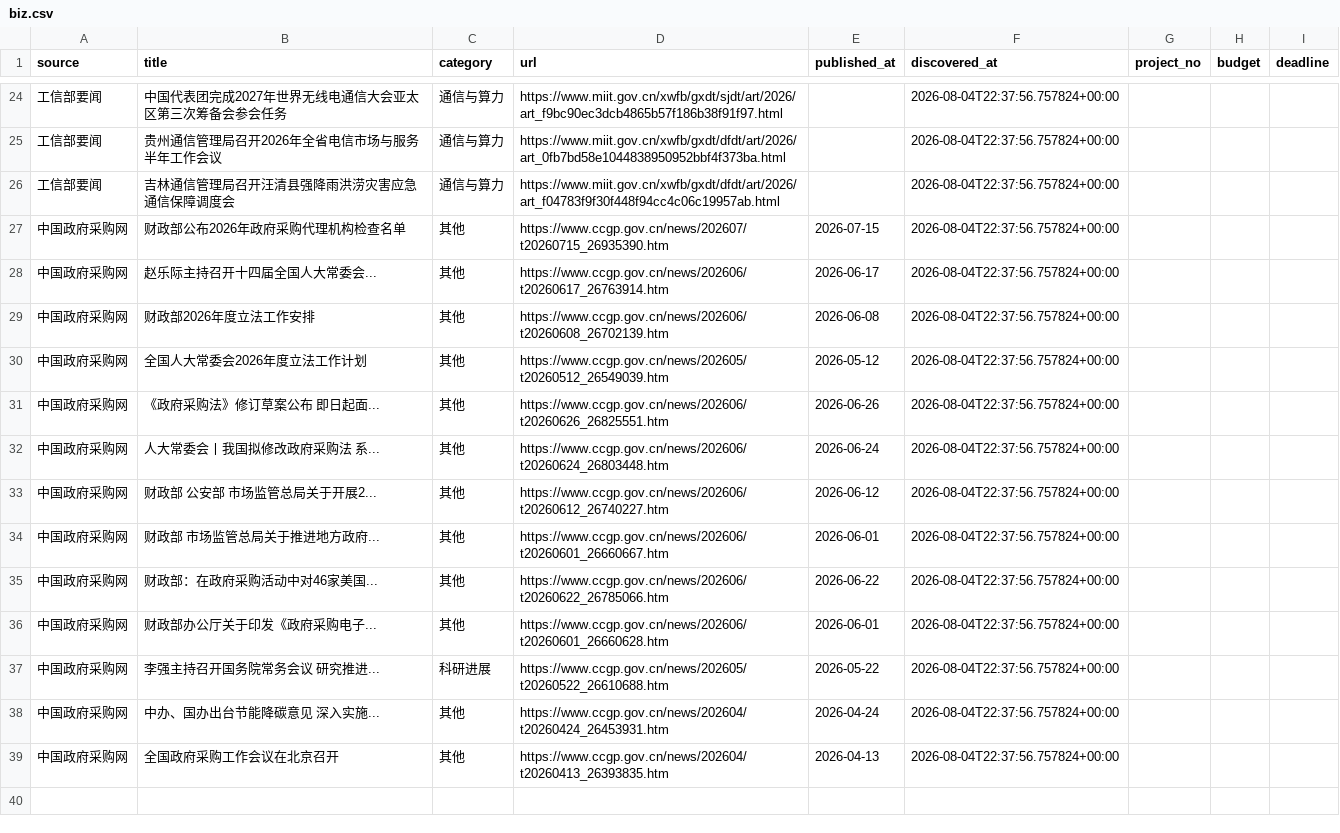
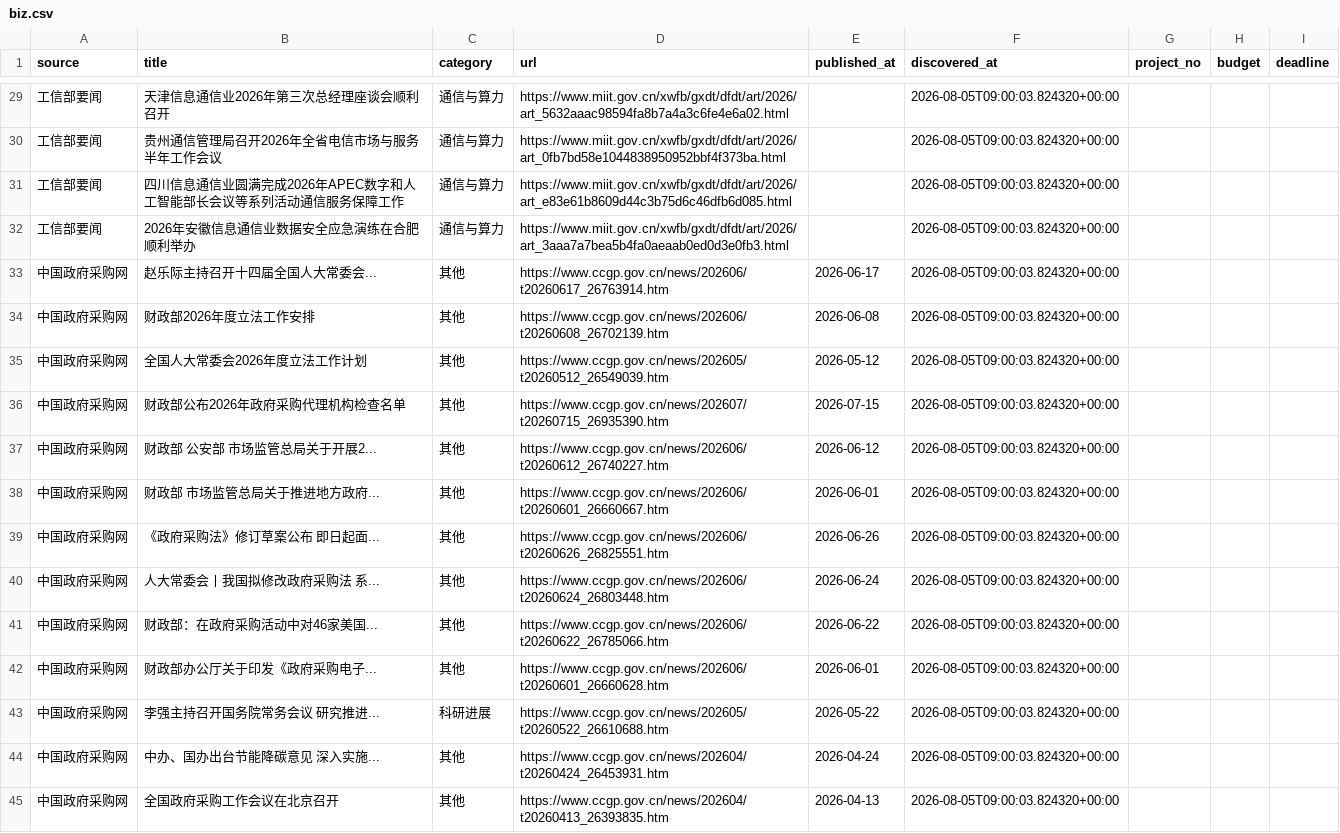
Before and after one commit to sun-zihang/opto-hot, a CSV file: data/biz.csv, drawn as a sheet; only a part is shown, gaps mark what is left out; the diff covers the shown part only.

```diff
--- a/data/biz.csv
+++ b/data/biz.csv
@@ -24,16 +29,17 @@
-工信部要闻,中国代表团完成2027年世界无线电通信大会亚太区第三次筹备会参会任务,通信与算力,https://www.miit.gov.cn/xwfb/gxdt/sjdt/art/2026/art_f9bc90ec3dcb4865b57f186b38f91f97.html,,2026-08-04T22:37:56.757824+00:00,,,
-工信部要闻,贵州通信管理局召开2026年全省电信市场与服务半年工作会议,通信与算力,https://www.miit.gov.cn/xwfb/gxdt/dfdt/art/2026/art_0fb7bd58e1044838950952bbf4f373ba.html,,2026-08-04T22:37:56.757824+00:00,,,
-工信部要闻,吉林通信管理局召开汪清县强降雨洪涝灾害应急通信保障调度会,通信与算力,https://www.miit.gov.cn/xwfb/gxdt/dfdt/art/2026/art_f04783f9f30f448f94cc4c06c19957ab.html,,2026-08-04T22:37:56.757824+00:00,,,
-中国政府采购网,财政部公布2026年政府采购代理机构检查名单,其他,https://www.ccgp.gov.cn/news/202607/t20260715_26935390.htm,2026-07-15,2026-08-04T22:37:56.757824+00:00,,,
-中国政府采购网,赵乐际主持召开十四届全国人大常委会...,其他,https://www.ccgp.gov.cn/news/202606/t20260617_26763914.htm,2026-06-17,2026-08-04T22:37:56.757824+00:00,,,
-中国政府采购网,财政部2026年度立法工作安排,其他,https://www.ccgp.gov.cn/news/202606/t20260608_26702139.htm,2026-06-08,2026-08-04T22:37:56.757824+00:00,,,
-中国政府采购网,全国人大常委会2026年度立法工作计划,其他,https://www.ccgp.gov.cn/news/202605/t20260512_26549039.htm,2026-05-12,2026-08-04T22:37:56.757824+00:00,,,
-中国政府采购网,《政府采购法》修订草案公布 即日起面...,其他,https://www.ccgp.gov.cn/news/202606/t20260626_26825551.htm,2026-06-26,2026-08-04T22:37:56.757824+00:00,,,
-中国政府采购网,人大常委会丨我国拟修改政府采购法 系...,其他,https://www.ccgp.gov.cn/news/202606/t20260624_26803448.htm,2026-06-24,2026-08-04T22:37:56.757824+00:00,,,
-中国政府采购网,财政部 公安部 市场监管总局关于开展2...,其他,https://www.ccgp.gov.cn/news/202606/t20260612_26740227.htm,2026-06-12,2026-08-04T22:37:56.757824+00:00,,,
-中国政府采购网,财政部 市场监管总局关于推进地方政府...,其他,https://www.ccgp.gov.cn/news/202606/t20260601_26660667.htm,2026-06-01,2026-08-04T22:37:56.757824+00:00,,,
-中国政府采购网,财政部：在政府采购活动中对46家美国...,其他,https://www.ccgp.gov.cn/news/202606/t20260622_26785066.htm,2026-06-22,2026-08-04T22:37:56.757824+00:00,,,
-中国政府采购网,财政部办公厅关于印发《政府采购电子...,其他,https://www.ccgp.gov.cn/news/202606/t20260601_26660628.htm,2026-06-01,2026-08-04T22:37:56.757824+00:00,,,
-中国政府采购网,李强主持召开国务院常务会议 研究推进...,科研进展,https://www.ccgp.gov.cn/news/202605/t20260522_26610688.htm,2026-05-22,2026-08-04T22:37:56.757824+00:00,,,
-中国政府采购网,中办、国办出台节能降碳意见 深入实施...,其他,https://www.ccgp.gov.cn/news/202604/t20260424_26453931.htm,2026-04-24,2026-08-04T22:37:56.757824+00:00,,,
-中国政府采购网,全国政府采购工作会议在北京召开,其他,https://www.ccgp.gov.cn/news/202604/t20260413_26393835.htm,2026-04-13,2026-08-04T22:37:56.757824+00:00,,,
+工信部要闻,天津信息通信业2026年第三次总经理座谈会顺利召开,通信与算力,https://www.miit.gov.cn/xwfb/gxdt/dfdt/art/2026/art_5632aaac98594fa8b7a4a3c6fe4e6a02.html,,2026-08-05T09:00:03.824320+00:00,,,
+工信部要闻,贵州通信管理局召开2026年全省电信市场与服务半年工作会议,通信与算力,https://www.miit.gov.cn/xwfb/gxdt/dfdt/art/2026/art_0fb7bd58e1044838950952bbf4f373ba.html,,2026-08-05T09:00:03.824320+00:00,,,
+工信部要闻,四川信息通信业圆满完成2026年APEC数字和人工智能部长会议等系列活动通信服务保障工作,通信与算力,https://www.miit.gov.cn/xwfb/gxdt/dfdt/art/2026/art_e83e61b8609d44c3b75d6c46dfb6d085.html,,2026-08-05T09:00:03.824320+00:00,,,
+工信部要闻,2026年安徽信息通信业数据安全应急演练在合肥顺利举办,通信与算力,https://www.miit.gov.cn/xwfb/gxdt/dfdt/art/2026/art_3aaa7a7bea5b4fa0aeaab0ed0d3e0fb3.html,,2026-08-05T09:00:03.824320+00:00,,,
+中国政府采购网,赵乐际主持召开十四届全国人大常委会...,其他,https://www.ccgp.gov.cn/news/202606/t20260617_26763914.htm,2026-06-17,2026-08-05T09:00:03.824320+00:00,,,
+中国政府采购网,财政部2026年度立法工作安排,其他,https://www.ccgp.gov.cn/news/202606/t20260608_26702139.htm,2026-06-08,2026-08-05T09:00:03.824320+00:00,,,
+中国政府采购网,全国人大常委会2026年度立法工作计划,其他,https://www.ccgp.gov.cn/news/202605/t20260512_26549039.htm,2026-05-12,2026-08-05T09:00:03.824320+00:00,,,
+中国政府采购网,财政部公布2026年政府采购代理机构检查名单,其他,https://www.ccgp.gov.cn/news/202607/t20260715_26935390.htm,2026-07-15,2026-08-05T09:00:03.824320+00:00,,,
+中国政府采购网,财政部 公安部 市场监管总局关于开展2...,其他,https://www.ccgp.gov.cn/news/202606/t20260612_26740227.htm,2026-06-12,2026-08-05T09:00:03.824320+00:00,,,
+中国政府采购网,财政部 市场监管总局关于推进地方政府...,其他,https://www.ccgp.gov.cn/news/202606/t20260601_26660667.htm,2026-06-01,2026-08-05T09:00:03.824320+00:00,,,
+中国政府采购网,《政府采购法》修订草案公布 即日起面...,其他,https://www.ccgp.gov.cn/news/202606/t20260626_26825551.htm,2026-06-26,2026-08-05T09:00:03.824320+00:00,,,
+中国政府采购网,人大常委会丨我国拟修改政府采购法 系...,其他,https://www.ccgp.gov.cn/news/202606/t20260624_26803448.htm,2026-06-24,2026-08-05T09:00:03.824320+00:00,,,
+中国政府采购网,财政部：在政府采购活动中对46家美国...,其他,https://www.ccgp.gov.cn/news/202606/t20260622_26785066.htm,2026-06-22,2026-08-05T09:00:03.824320+00:00,,,
+中国政府采购网,财政部办公厅关于印发《政府采购电子...,其他,https://www.ccgp.gov.cn/news/202606/t20260601_26660628.htm,2026-06-01,2026-08-05T09:00:03.824320+00:00,,,
+中国政府采购网,李强主持召开国务院常务会议 研究推进...,科研进展,https://www.ccgp.gov.cn/news/202605/t20260522_26610688.htm,2026-05-22,2026-08-05T09:00:03.824320+00:00,,,
+中国政府采购网,中办、国办出台节能降碳意见 深入实施...,其他,https://www.ccgp.gov.cn/news/202604/t20260424_26453931.htm,2026-04-24,2026-08-05T09:00:03.824320+00:00,,,
+中国政府采购网,全国政府采购工作会议在北京召开,其他,https://www.ccgp.gov.cn/news/202604/t20260413_26393835.htm,2026-04-13,2026-08-05T09:00:03.824320+00:00,,,
```
Also changed, not shown: 13 added rows, 8 removed rows and 14 edited cells elsewhere in this file, dist/data/biz.csv, 37 other files.
